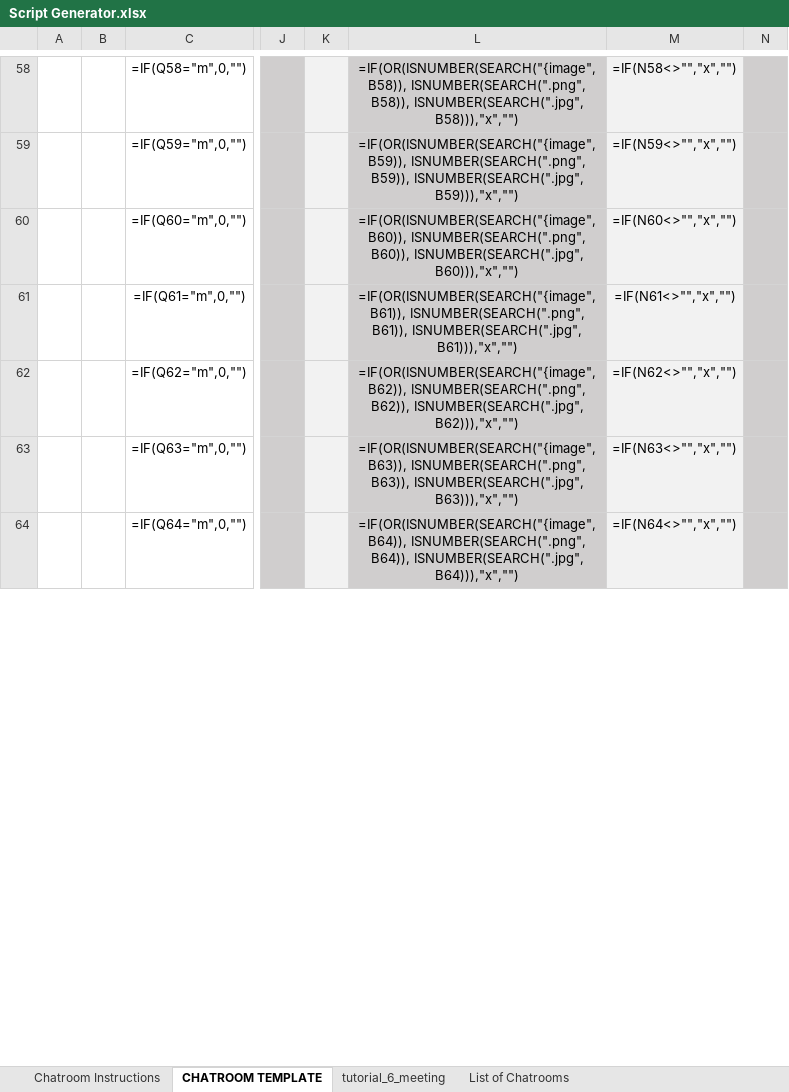
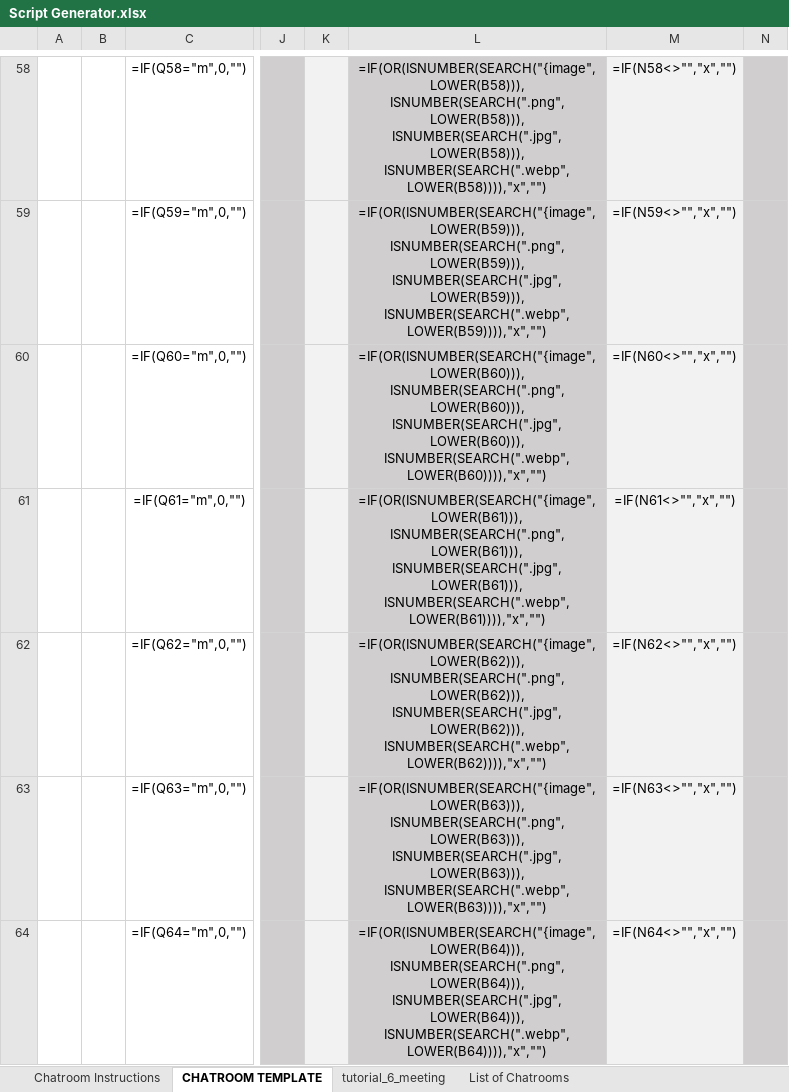
Before and after one commit to shawna-p/mysterious-messenger, an Excel workbook: Script Generator.xlsx, sheet CHATROOM TEMPLATE, drawn as a sheet; only a part is shown, gaps mark what is left out; values as stored, in another font and other column widths than the file's, no borders; formulas are shown in place of their values; conditional formats not drawn; the diff covers the shown part only; the diff names each change by its address in the sheet, - before the commit and + after, or states it on an @@ line.

Commit message:
Improve spreadsheet and bg images

```diff
--- a/Script Generator.xlsx (sheet CHATROOM TEMPLATE)
+++ b/Script Generator.xlsx (sheet CHATROOM TEMPLATE)
-L58: =IF(OR(ISNUMBER(SEARCH("{image",B58)), ISNUMBER(SEARCH(".png", B58)), ISNUMBER(SEARCH(".jpg", B58))),"x","")
+L58: =IF(OR(ISNUMBER(SEARCH("{image",LOWER(B58))), ISNUMBER(SEARCH(".png", LOWER(B58))), ISNUMBER(SEARCH(".jpg", LOWER(B58))), ISNUMBER(SEARCH(".webp", LOWER(B58)))),"x","")
-L59: =IF(OR(ISNUMBER(SEARCH("{image",B59)), ISNUMBER(SEARCH(".png", B59)), ISNUMBER(SEARCH(".jpg", B59))),"x","")
+L59: =IF(OR(ISNUMBER(SEARCH("{image",LOWER(B59))), ISNUMBER(SEARCH(".png", LOWER(B59))), ISNUMBER(SEARCH(".jpg", LOWER(B59))), ISNUMBER(SEARCH(".webp", LOWER(B59)))),"x","")
-L60: =IF(OR(ISNUMBER(SEARCH("{image",B60)), ISNUMBER(SEARCH(".png", B60)), ISNUMBER(SEARCH(".jpg", B60))),"x","")
+L60: =IF(OR(ISNUMBER(SEARCH("{image",LOWER(B60))), ISNUMBER(SEARCH(".png", LOWER(B60))), ISNUMBER(SEARCH(".jpg", LOWER(B60))), ISNUMBER(SEARCH(".webp", LOWER(B60)))),"x","")
-L61: =IF(OR(ISNUMBER(SEARCH("{image",B61)), ISNUMBER(SEARCH(".png", B61)), ISNUMBER(SEARCH(".jpg", B61))),"x","")
+L61: =IF(OR(ISNUMBER(SEARCH("{image",LOWER(B61))), ISNUMBER(SEARCH(".png", LOWER(B61))), ISNUMBER(SEARCH(".jpg", LOWER(B61))), ISNUMBER(SEARCH(".webp", LOWER(B61)))),"x","")
-L62: =IF(OR(ISNUMBER(SEARCH("{image",B62)), ISNUMBER(SEARCH(".png", B62)), ISNUMBER(SEARCH(".jpg", B62))),"x","")
+L62: =IF(OR(ISNUMBER(SEARCH("{image",LOWER(B62))), ISNUMBER(SEARCH(".png", LOWER(B62))), ISNUMBER(SEARCH(".jpg", LOWER(B62))), ISNUMBER(SEARCH(".webp", LOWER(B62)))),"x","")
-L63: =IF(OR(ISNUMBER(SEARCH("{image",B63)), ISNUMBER(SEARCH(".png", B63)), ISNUMBER(SEARCH(".jpg", B63))),"x","")
+L63: =IF(OR(ISNUMBER(SEARCH("{image",LOWER(B63))), ISNUMBER(SEARCH(".png", LOWER(B63))), ISNUMBER(SEARCH(".jpg", LOWER(B63))), ISNUMBER(SEARCH(".webp", LOWER(B63)))),"x","")
-L64: =IF(OR(ISNUMBER(SEARCH("{image",B64)), ISNUMBER(SEARCH(".png", B64)), ISNUMBER(SEARCH(".jpg", B64))),"x","")
+L64: =IF(OR(ISNUMBER(SEARCH("{image",LOWER(B64))), ISNUMBER(SEARCH(".png", LOWER(B64))), ISNUMBER(SEARCH(".jpg", LOWER(B64))), ISNUMBER(SEARCH(".webp", LOWER(B64)))),"x","")
```
Also changed, not shown: 243 edited cells elsewhere in this sheet, 1 other file.
